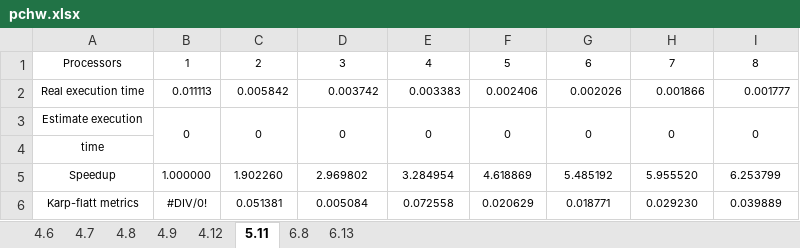
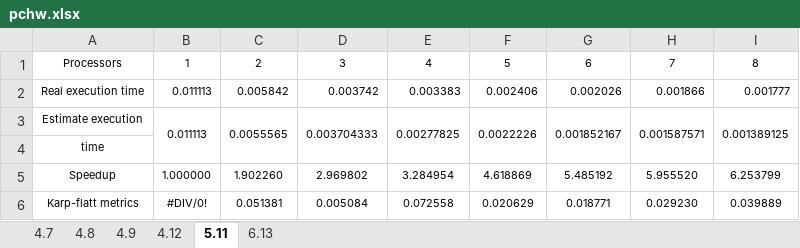
Before and after one commit to R11525006/parallel-computation-hw, an Excel workbook: pchw.xlsx, sheet 5.11, drawn as a sheet; values as stored, in another font and other column widths than the file's, no borders; charts and pictures not drawn; the diff names each change by its address in the sheet, - before the commit and + after, or states it on an @@ line.

```diff
--- a/pchw.xlsx (sheet 5.11)
+++ b/pchw.xlsx (sheet 5.11)
-sheet tab: 4.6
-sheet tab: 6.8
-B3: 0
+B3: 0.011113
-C3: 0
+C3: 0.0055565
-D3: 0
+D3: 0.003704333
-E3: 0
+E3: 0.00277825
-F3: 0
+F3: 0.0022226
-G3: 0
+G3: 0.001852167
-H3: 0
+H3: 0.001587571
-I3: 0
+I3: 0.001389125
```
Also changed, not shown: sheet 4.12, sheet 4.9, sheet 4.8, sheet 4.7, sheet 6.13, charts or pictures, 6 other files.
